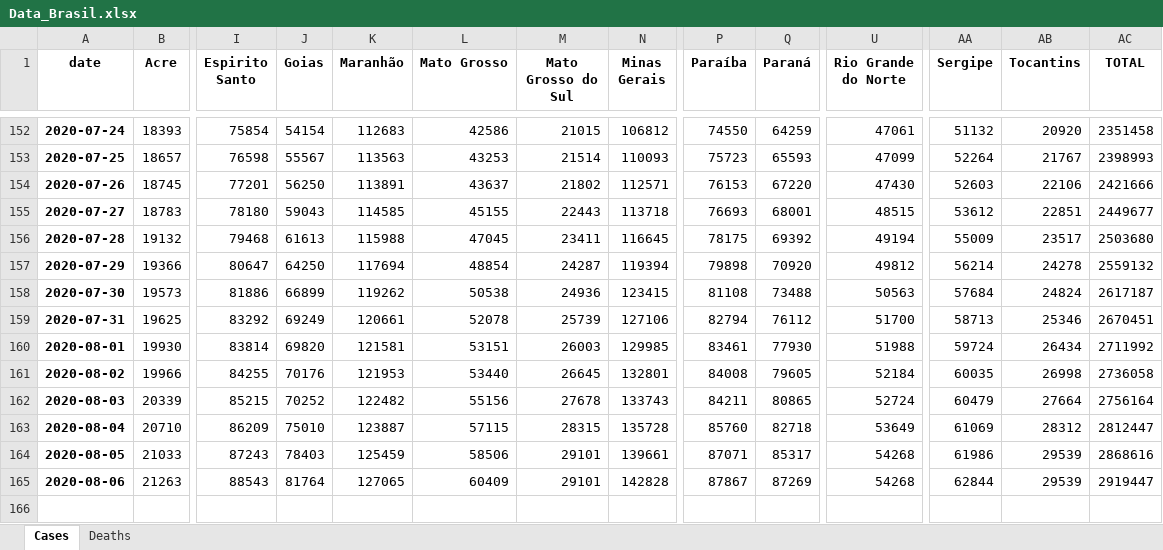
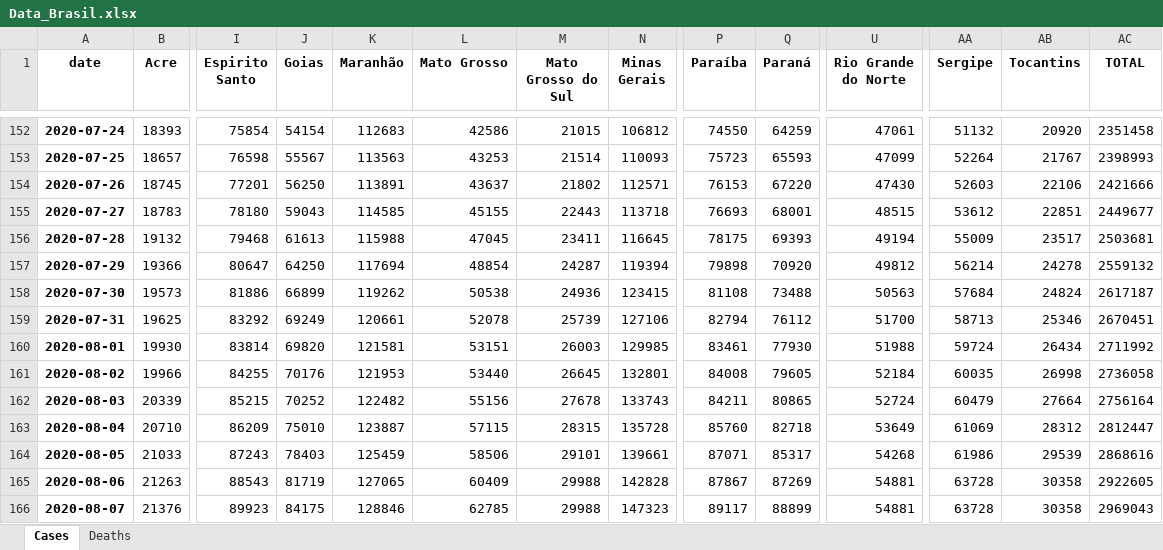
Before and after one commit to allissondantas/BIOCOMSC-COVID19-MAT2PY, an Excel workbook: data/Data_Brasil.xlsx, sheet Cases, drawn as a sheet; only a part is shown, gaps mark what is left out; values as stored, in another font and other column widths than the file's, no borders; rows hold the shown columns only; the diff names each change by its address in the sheet, - before the commit and + after, or states it on an @@ line.

```diff
--- a/data/Data_Brasil.xlsx (sheet Cases)
+++ b/data/Data_Brasil.xlsx (sheet Cases)
-Q156 (Paraná): 69392
+Q156 (Paraná): 69393
-AC156 (TOTAL): 2503680
+AC156 (TOTAL): 2503681
-J165 (Goias): 81764
+J165 (Goias): 81719
-M165 (Mato Grosso do Sul): 29101
+M165 (Mato Grosso do Sul): 29988
-U165 (Rio Grande do Norte): 54268
+U165 (Rio Grande do Norte): 54881
-AA165 (Sergipe): 62844
+AA165 (Sergipe): 63728
-AB165 (Tocantins): 29539
+AB165 (Tocantins): 30358
-AC165 (TOTAL): 2919447
+AC165 (TOTAL): 2922605
+row 166: 2020-08-07 | 21376 | 89923 | 84175 | 128846 | 62785 | 29988 | 147323 | 89117 | 88899 | 54881 | 63728 | 30358 | 2969043
```
Also changed, not shown: sheet Deaths, data/cases-recife.xlsx, 55 other files.
